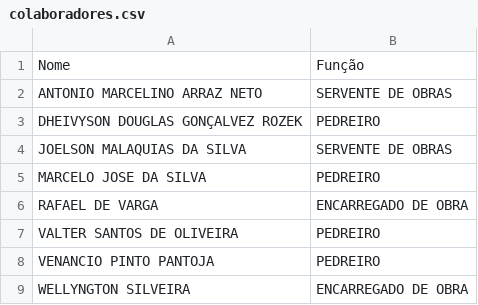
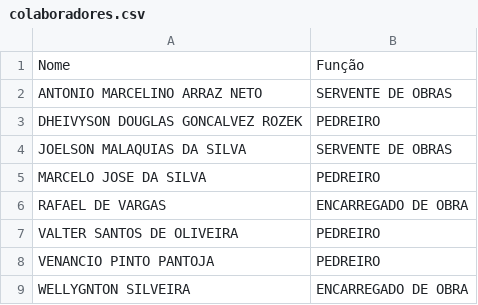
Before and after one commit to faelsilvacruz/diario-obra-clean, a CSV file: colaboradores.csv, drawn as a sheet; the diff names each change by its address in the sheet, - before the commit and + after, or states it on an @@ line.

Commit message:
Add files via upload

```diff
--- a/colaboradores.csv
+++ b/colaboradores.csv
-A3: DHEIVYSON DOUGLAS GONÇALVEZ ROZEK
+A3: DHEIVYSON DOUGLAS GONCALVEZ ROZEK
-A6: RAFAEL DE VARGA
+A6: RAFAEL DE VARGAS
-A9: WELLYNGTON SILVEIRA
+A9: WELLYGNTON SILVEIRA
```
